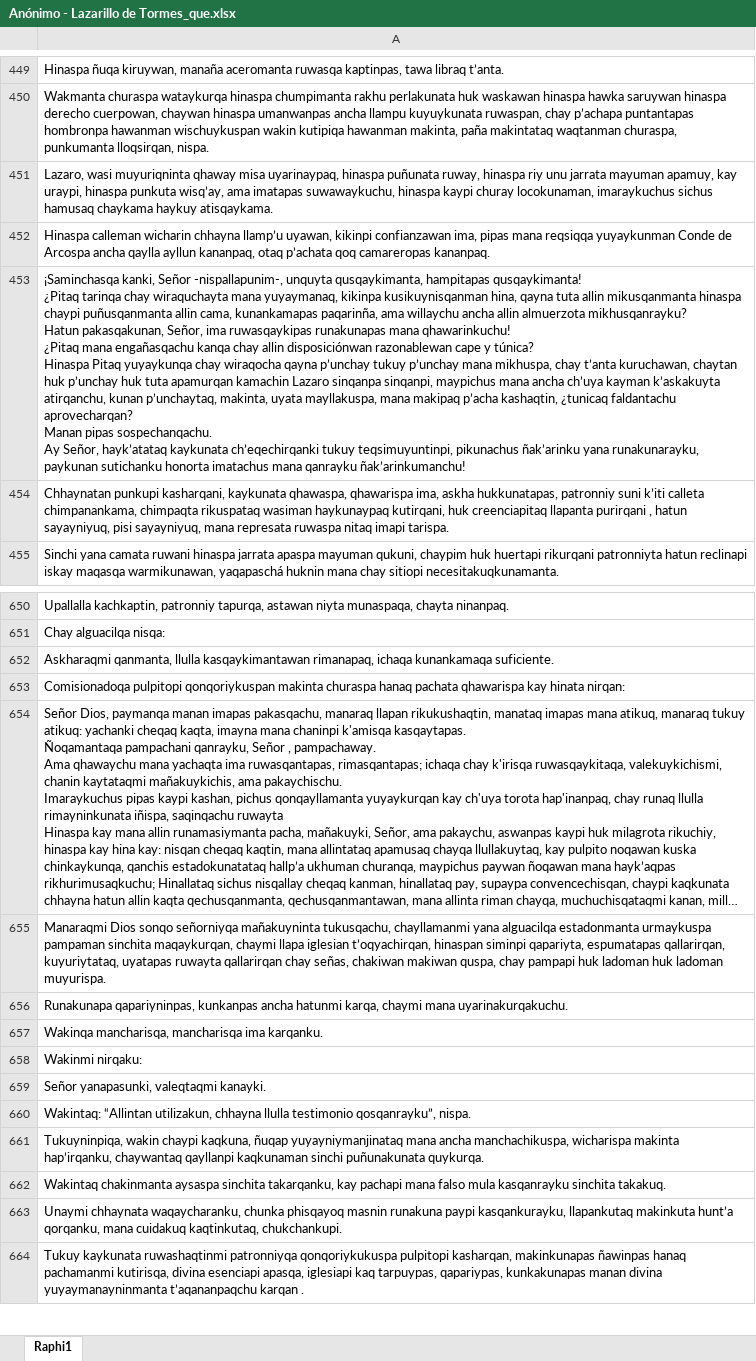
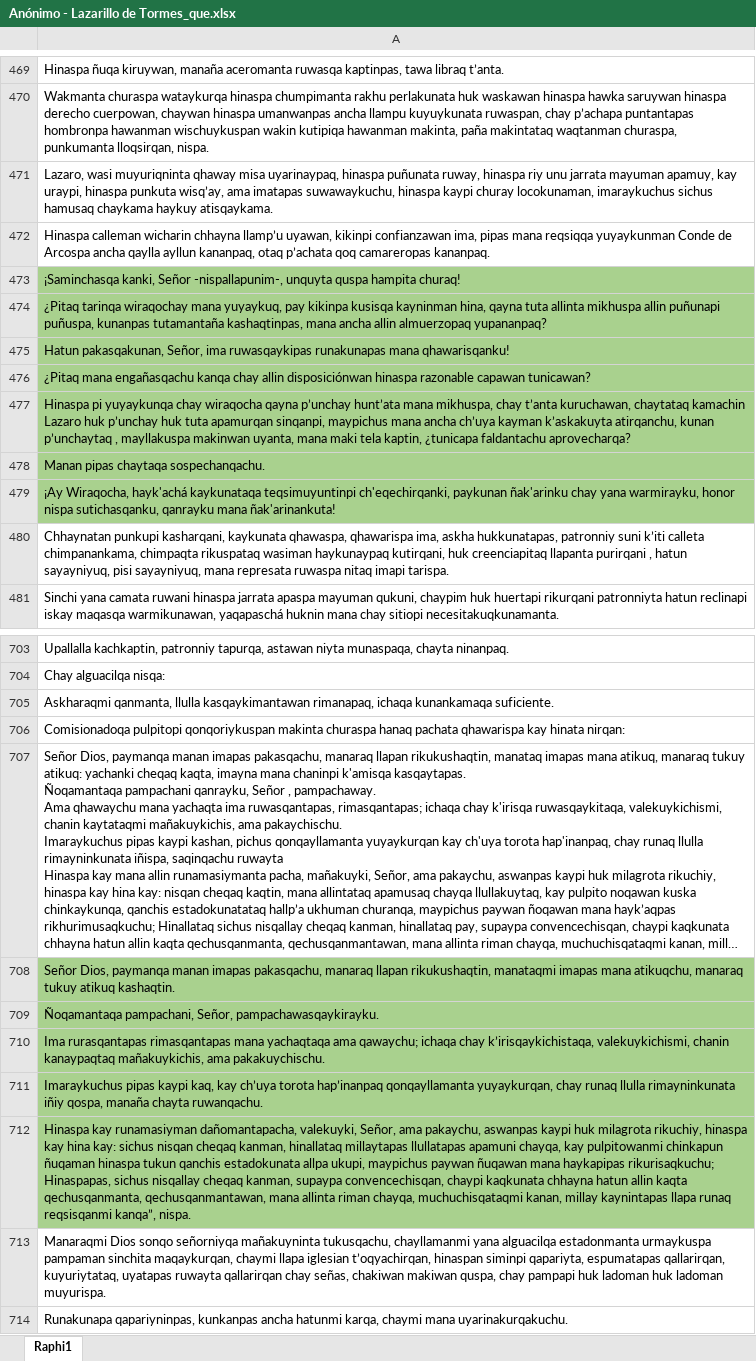
Before and after one commit to JRXYZ/Traductor-Quechua-Espa-ol-Espa-ol-Quechua, an Excel workbook: Datos/libros/convert/xlsx/Anónimo - Lazarillo de Tormes_que.xlsx, sheet Raphi1, drawn as a sheet; only a part is shown, gaps mark what is left out; the shorter side is filled out with more unchanged rows; long unchanged cells end in …; values as stored, in another font and other column widths than the file's, no borders; addresses are those after the commit; ↵ is a line break in a cell; the diff covers the shown part only; the diff names each change by its address in the sheet, - before the commit and + after, or states it on an @@ line.

```diff
--- a/Datos/libros/convert/xlsx/Anónimo - Lazarillo de Tormes_que.xlsx (sheet Raphi1)
+++ b/Datos/libros/convert/xlsx/Anónimo - Lazarillo de Tormes_que.xlsx (sheet Raphi1)
-A473: …-nispallapunim-, unquyta qusqaykimanta, hampitapas qusqaykimanta! ↵ ¿Pitaq tarinqa chay wiraquchayta mana yuyaymanaq, kikinpa kusikuynisqanman hina, qayna tuta allin mikusqanmanta hinaspa chaypi puñusqanmanta allin cama, kunankamapas paqarinña, ama willaychu ancha allin almuerzota mikhusqanrayku? ↵ Hatun pakasqakunan, Señor, ima ruwasqaykipas runakunapas mana qhawarinkuchu! ↵ ¿Pitaq mana engañasqachu kanqa chay allin disposiciónwan razonablewan cape y túnica? ↵ Hinaspa Pitaq yuyaykunqa chay wiraqocha qayna p’unchay tukuy p’unchay mana mikhuspa, chay t’anta kuruchawan, chaytan huk p’unchay huk tuta apamurqan kamachin Lazaro sinqanpa sinqanpi, maypichus mana ancha ch’uya kayman k’askakuyta atirqanchu, kunan p’unchaytaq, makinta, uyata mayllakuspa, mana makipaq p’acha kashaqtin, ¿tunicaq faldantachu aprovecharqan? ↵ Manan pipas sospechanqachu. ↵ Ay Señor, hayk’atataq kaykunata ch’eqechirqanki tukuy teqsimuyuntinpi, pikunachus ñak’arinku yana runakunarayku, paykunan sutichanku honorta imatachus mana qanrayku ñak’arinkumanchu!
+A473: …-nispallapunim-, unquyta quspa hampita churaq!
-A473 fill: none
+A473 fill: #A9D18E
+row 474: ¿Pitaq tarinqa wiraqochay mana yuyaykuq, pay kikinpa kusisqa kayninman hina, qayna tuta allinta mikhuspa allin puñunapi puñuspa, kunanpas tutamantaña kashaqtinpas, mana ancha allin almuerzopaq yupananpaq?
+row 475: Hatun pakasqakunan, Señor, ima ruwasqaykipas runakunapas mana qhawarisqanku!
+row 476: ¿Pitaq mana engañasqachu kanqa chay allin disposiciónwan hinaspa razonable capawan tunicawan?
+row 477: Hinaspa pi yuyaykunqa chay wiraqocha qayna p’unchay hunt’ata mana mikhuspa, chay t’anta kuruchawan, chaytataq kamachin Lazaro huk p’unchay huk tuta apamurqan sinqanpi, maypichus mana ancha ch’uya kayman k’askakuyta atirqanchu, kunan p’unchaytaq , mayllakuspa makinwan uyanta, mana maki tela kaptin, ¿tunicapa faldantachu aprovecharqa?
+row 478: Manan pipas chaytaqa sospechanqachu.
+row 479: ¡Ay Wiraqocha, hayk'achá kaykunataqa teqsimuyuntinpi ch'eqechirqanki, paykunan ñak'arinku chay yana warmirayku, honor nispa sutichasqanku, qanrayku mana ñak'arinankuta!
+row 708: Señor Dios, paymanqa manan imapas pakasqachu, manaraq llapan rikukushaqtin, manataqmi imapas mana atikuqchu, manaraq tukuy atikuq kashaqtin.
+row 709: Ñoqamantaqa pampachani, Señor, pampachawasqaykirayku.
+row 710: Ima rurasqantapas rimasqantapas mana yachaqtaqa ama qawaychu; ichaqa chay k’irisqaykichistaqa, valekuykichismi, chanin kanaypaqtaq mañakuykichis, ama pakakuychischu.
+row 711: Imaraykuchus pipas kaypi kaq, kay ch’uya torota hap’inanpaq qonqayllamanta yuyaykurqan, chay runaq llulla rimayninkunata iñiy qospa, manaña chayta ruwanqachu.
+row 712: Hinaspa kay runamasiyman dañomantapacha, valekuyki, Señor, ama pakaychu, aswanpas kaypi huk milagrota rikuchiy, hinaspa kay hina kay: sichus nisqan cheqaq kanman, hinallataq millaytapas llullatapas apamuni chayqa, kay pulpitowanmi chinkapun ñuqaman hinaspa tukun qanchis estadokunata allpa ukupi, maypichus paywan ñuqawan mana haykapipas rikurisaqkuchu; Hinaspapas, sichus nisqallay cheqaq kanman, supaypa convencechisqan, chaypi kaqkunata chhayna hatun allin kaqta qechusqanmanta, qechusqanmantawan, mana allinta riman chayqa, muchuchisqataqmi kanan, millay kaynintapas llapa runaq reqsisqanmi kanqa”, nispa.
```
Also changed, not shown: 47 added rows, 4 edited cells and cell formats elsewhere in this sheet, Datos/libros/convert/xlsx/Anónimo - Lazarillo de Tormes_esp.xlsx, Datos/libros/convert/xlsx/Francis Bacon - La nueva Atlántida_esp.xlsx, 24 other files.
